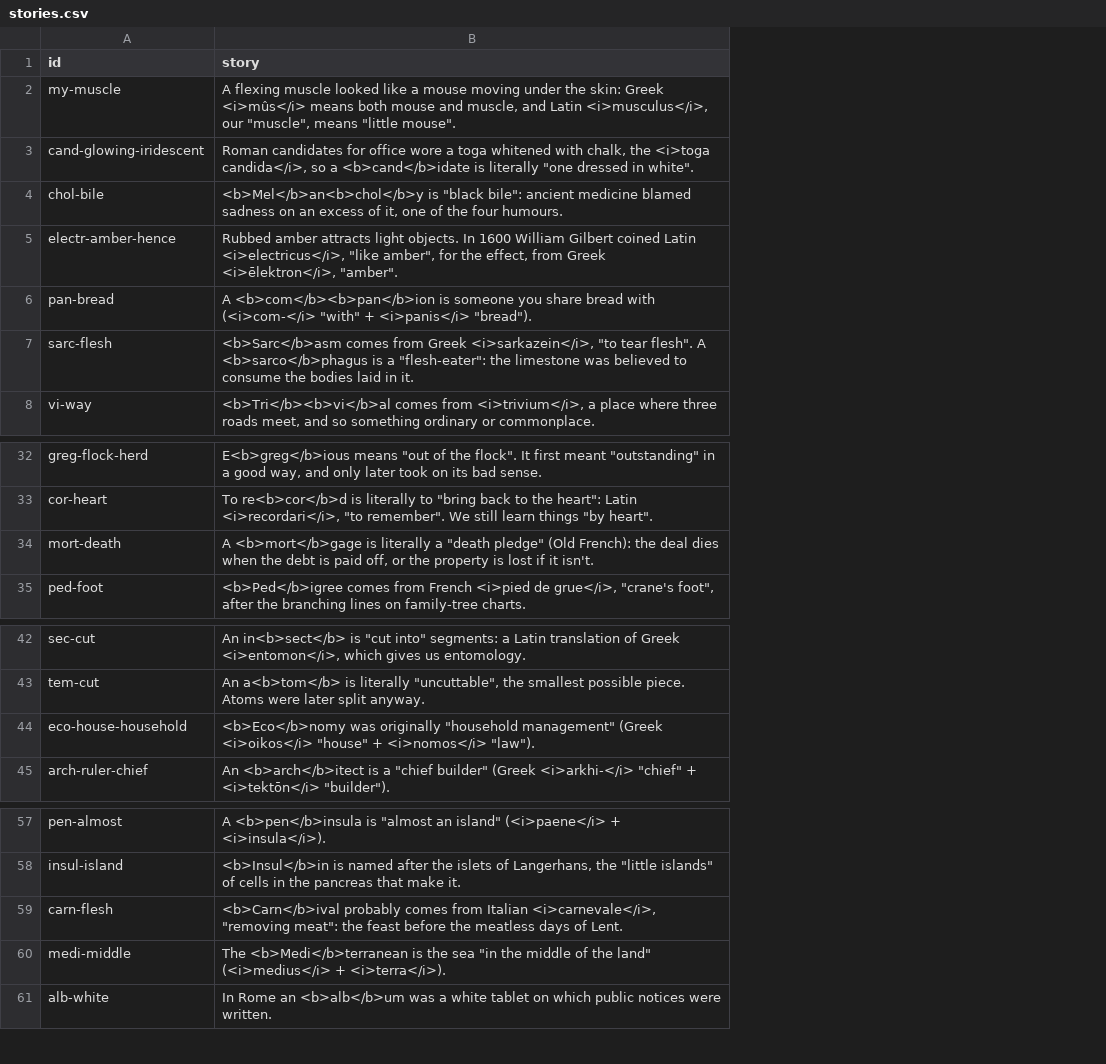
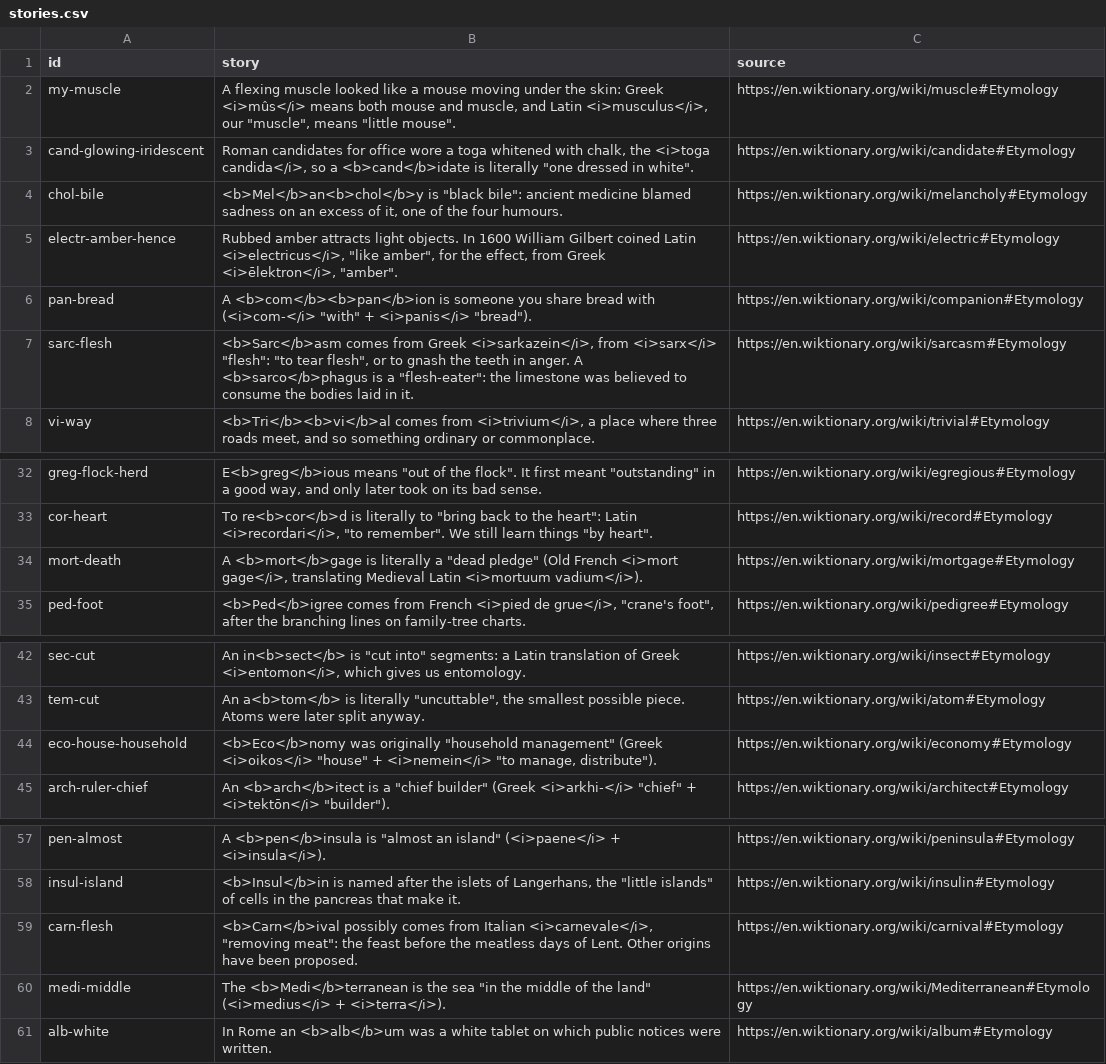
Before and after one commit to trevanzhang/anki-word-roots, a CSV file: word_roots/data/stories.csv, drawn as a sheet; only a part is shown, gaps mark what is left out; the diff names each change by its address in the sheet, - before the commit and + after, or states it on an @@ line.

Commit message:
Fix false etymologies, reorder around a core, split medical tags
- Check every example and decode word against its Wiktionary etymology
  (tools/check_etymology.py) and remove the false or doubtful ones, e.g.
  tribulation, tribunal, ferry, legato, andante, quoth; drop multi-word,
  garbled and very rare examples.
- Start with a core of 123 productive morphemes (re-, inter- and -itis
  were at 437, 634 and 667), tagged WR::Core.
- WR::Medical now marks specialist vocabulary only; general morphemes
  medicine uses are WR::Medical_Related, so skipping medical vocabulary
  no longer removes re-, trans- or inter-.
- Decode parts give the meaning in that word (-logy: study of) with the
  root's meaning below; unlinked parts get a gloss.
- 62 new decode words that aren't among the examples (222 in total).
- Sources for all 77 stories; four stories corrected.
- Stricter build validation; document grading and Anki order settings.

```diff
--- a/word_roots/data/stories.csv
+++ b/word_roots/data/stories.csv
+column C (source), rows 2-8: https://en.wiktionary.org/wiki/muscle#Etymology | https://en.wiktionary.org/wiki/candidate#Etymology | https://en.wiktionary.org/wiki/melancholy#Etymology | https://en.wiktionary.org/wiki/electric#Etymology | https://en.wiktionary.org/wiki/companion#Etymology | https://en.wiktionary.org/wiki/sarcasm#Etymology | https://en.wiktionary.org/wiki/trivial#Etymology; rows 32-35: https://en.wiktionary.org/wiki/egregious#Etymology | https://en.wiktionary.org/wiki/record#Etymology | https://en.wiktionary.org/wiki/mortgage#Etymology | https://en.wiktionary.org/wiki/pedigree#Etymology; rows 42-45: https://en.wiktionary.org/wiki/insect#Etymology | https://en.wiktionary.org/wiki/atom#Etymology | https://en.wiktionary.org/wiki/economy#Etymology | https://en.wiktionary.org/wiki/architect#Etymology; rows 57-61: https://en.wiktionary.org/wiki/peninsula#Etymology | https://en.wiktionary.org/wiki/insulin#Etymology | https://en.wiktionary.org/wiki/carnival#Etymology | https://en.wiktionary.org/wiki/Mediterranean#Etymology | https://en.wiktionary.org/wiki/album#Etymology
-B7 (story): …Greek <i>sarkazein</i>, "to tear flesh". A <b>sarco</b>phagus…
+B7 (story): …Greek <i>sarkazein</i>, from <i>sarx</i> "flesh": "to tear flesh", or to gnash the teeth in anger. A <b>sarco</b>phagus…
-B34 (story): …literally a "death pledge" (Old French): the deal dies when the debt is paid off, or the property is lost if it isn't.
+B34 (story): …literally a "dead pledge" (Old French <i>mort gage</i>, translating Medieval Latin <i>mortuum vadium</i>).
-B44 (story): …"house" + <i>nomos</i> "law").
+B44 (story): …"house" + <i>nemein</i> "to manage, distribute").
-B59 (story): <b>Carn</b>ival probably comes from Italian <i>carnevale</i>, "removing meat": the feast before the meatless days of Lent.
+B59 (story): <b>Carn</b>ival possibly comes from Italian <i>carnevale</i>, "removing meat": the feast before the meatless days of Lent. Other origins have been proposed.
```
Also changed, not shown: word_roots/data/morphemes.csv, 10 other files.
